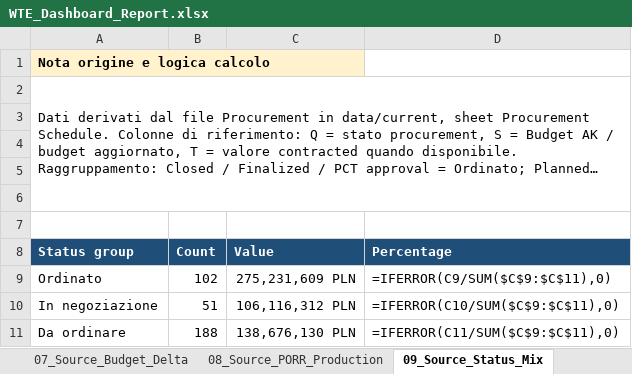
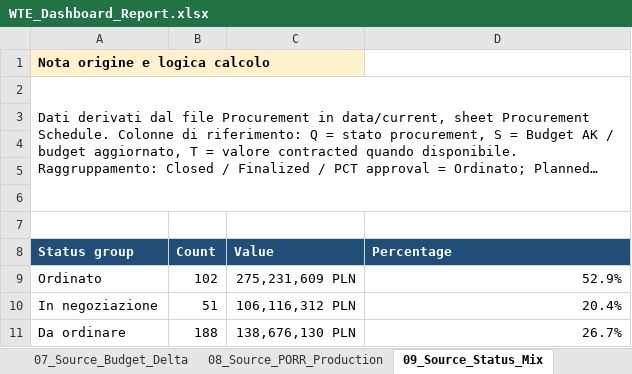
Before and after one commit to aldotermomeccanica-bit/wte-dashboard-wloclawek, an Excel workbook: docs/reports/WTE_Dashboard_Report.xlsx, sheet 09_Source_Status_Mix, drawn as a sheet; long unchanged cells end in …; values as stored, in another font and other column widths than the file's, no borders; formulas without a stored value are shown as written; the diff names each change by its address in the sheet, - before the commit and + after, or states it on an @@ line.

```diff
--- a/docs/reports/WTE_Dashboard_Report.xlsx (sheet 09_Source_Status_Mix)
+++ b/docs/reports/WTE_Dashboard_Report.xlsx (sheet 09_Source_Status_Mix)
-D9 (Percentage): =IFERROR(C9/SUM($C$9:$C$11),0)
+D9 (Percentage): 52.9%
-D10 (Percentage): =IFERROR(C10/SUM($C$9:$C$11),0)
+D10 (Percentage): 20.4%
-D11 (Percentage): =IFERROR(C11/SUM($C$9:$C$11),0)
+D11 (Percentage): 26.7%
```
Also changed, not shown: sheet 04_Orders_3M, sheet 06_S_Curve_Data, sheet 01_Budget_Delta, sheet 02_PORR_Production, sheet 11_Source_S_Curve_Data, sheet 10_Source_Orders_3M, 3 more sheets, hidden cells, charts or pictures, 1 other file.
